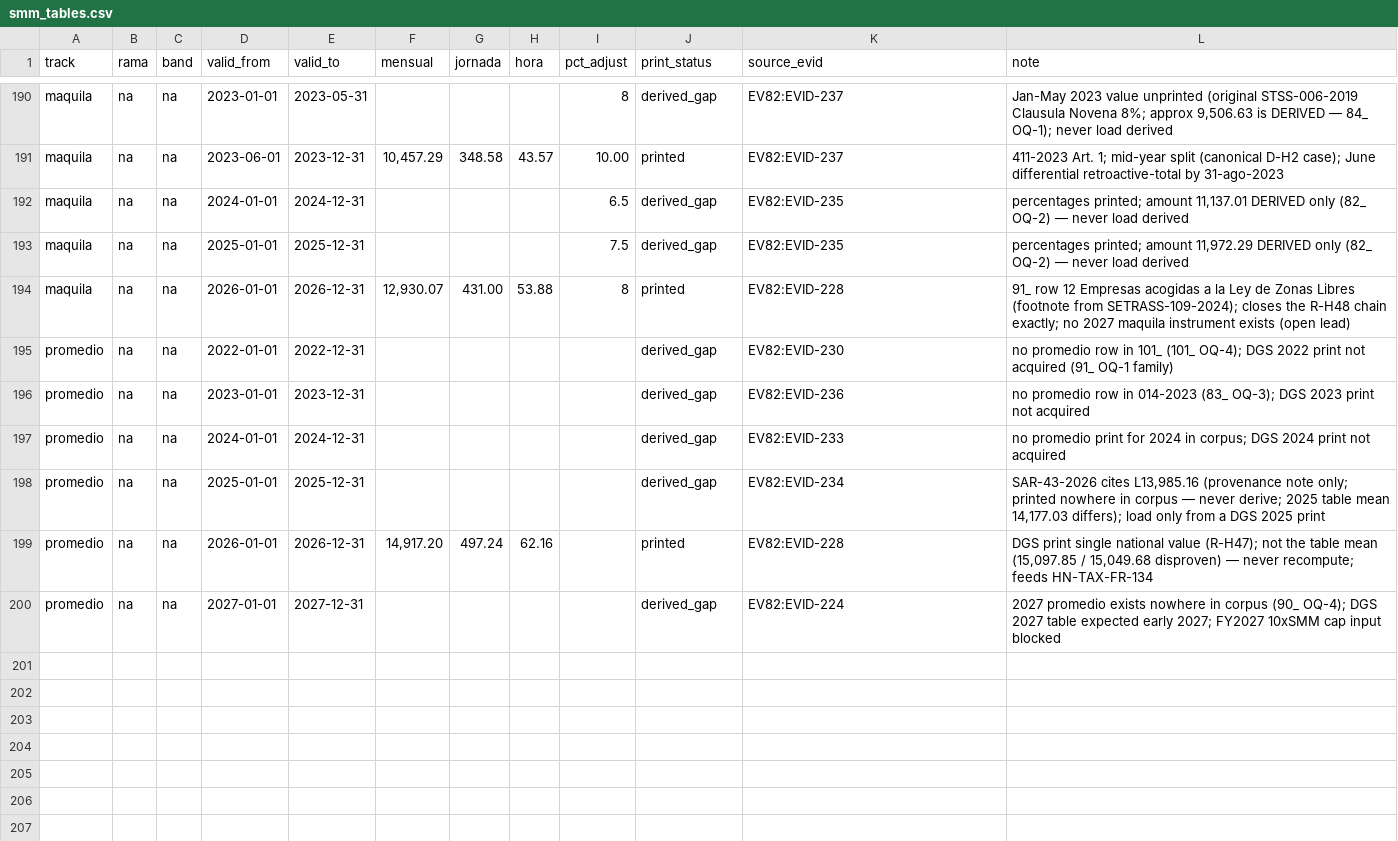
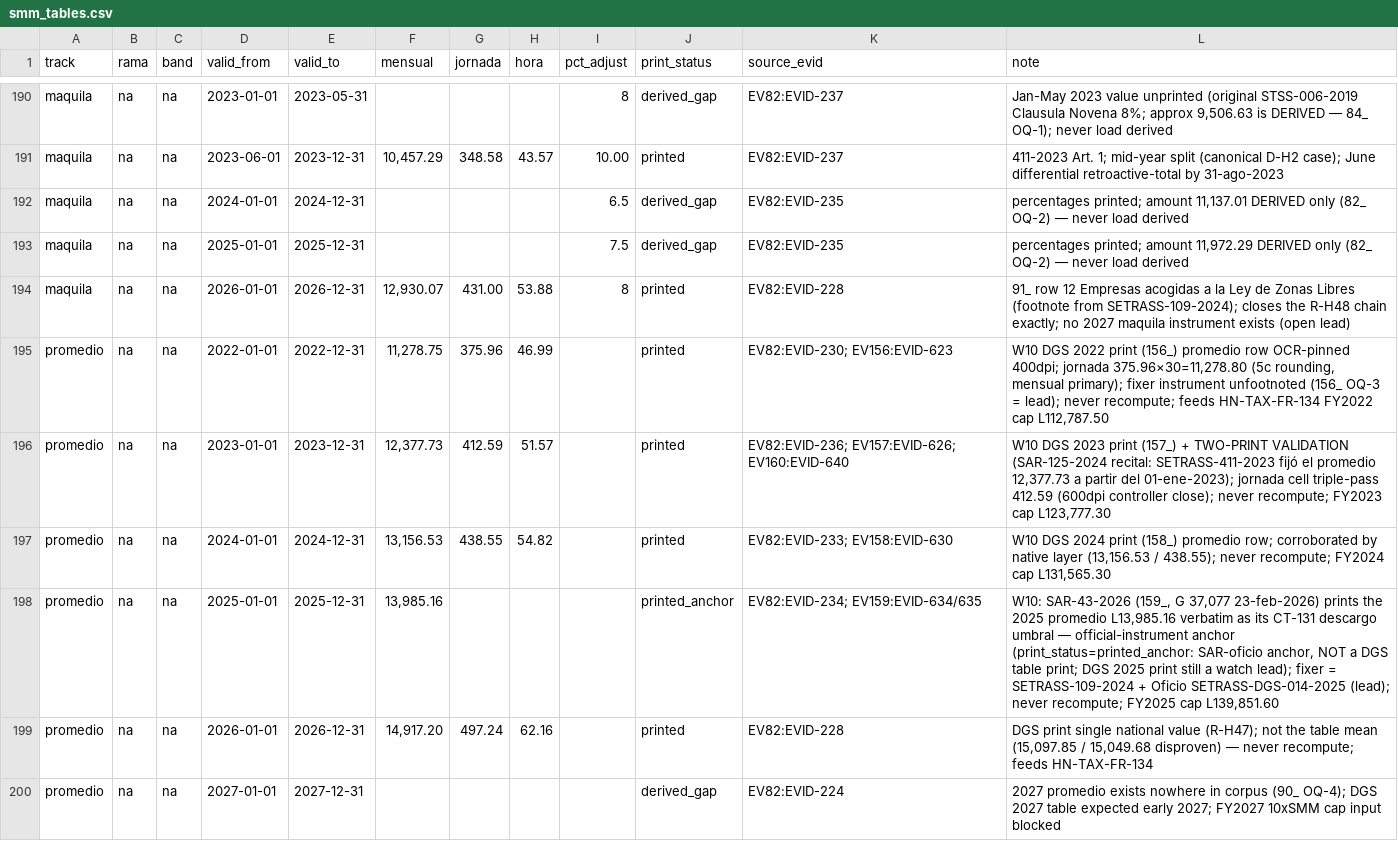
Before and after one commit to CtrlCarlitos/odoo-localizations, a CSV file: hn/requirements/payroll/smm_tables.csv, drawn as a sheet; only a part is shown, gaps mark what is left out.

Commit message:
hn W10: sharpened-residual closers — 12 files 149-160 + EVID-566..643 + R-H87..R-H90 + fold-ins
- D. 92-2015 (R-H87: 506-vs-509 instruments complete, reservas-tail = reform
  text, third promedio semantics; FR-382 still blocked = owner ruling)
- DEI-SG-004-2016 (R-H88: the USD-1M TP gate; safe harbour NEGATIVE —
  FREP/10 OQ-005/OQ-006 resolved) + SAR-653-2023 CbCR (TRANSITORIO-suspended
  local filing; OQ-024/025)
- D. 7-2017 (R-H89: OTCD chain complete — FREP/04 OQ-003 resolved) +
  SAR-239-2024 quincenal CETF informativa + SAR-283-2024 prorroga
- Acuerdo 006-JD-2008 REAP domésticos (payroll/03 segment gate + OQ-011)
- R-H90: the DGS promedio prints 2022-2024 + SAR-125/SAR-43 descargo anchors
  — promedio family 5-of-6 years, smm_tables.csv flipped, FY2022-FY2025
  10xSMM caps unblocked, three resolution semantics separated
- D. 96-2012 routes exhausted (gazette pin 20-jul-2012); COVERAGE 159 rows
  gates PASS (1099/532/574/331)

```diff
--- a/hn/requirements/payroll/smm_tables.csv
+++ b/hn/requirements/payroll/smm_tables.csv
@@ -194,6 +194,6 @@ maquila,na,na,2025-01-01,2025-12-31,,,,7.5,derived_gap,EV82:EVID-235,"percentage
 maquila,na,na,2026-01-01,2026-12-31,"12,930.07","431.00","53.88",8,printed,EV82:EVID-228,91_ row 12 Empresas acogidas a la Ley de Zonas Libres (footnote from SETRASS-109-2024); closes the R-H48 chain exactly; no 2027 maquila instrument exists (open lead)
-promedio,na,na,2022-01-01,2022-12-31,,,,,derived_gap,EV82:EVID-230,no promedio row in 101_ (101_ OQ-4); DGS 2022 print not acquired (91_ OQ-1 family)
-promedio,na,na,2023-01-01,2023-12-31,,,,,derived_gap,EV82:EVID-236,no promedio row in 014-2023 (83_ OQ-3); DGS 2023 print not acquired
-promedio,na,na,2024-01-01,2024-12-31,,,,,derived_gap,EV82:EVID-233,no promedio print for 2024 in corpus; DGS 2024 print not acquired
-promedio,na,na,2025-01-01,2025-12-31,,,,,derived_gap,EV82:EVID-234,"SAR-43-2026 cites L13,985.16 (provenance note only; printed nowhere in corpus — never derive; 2025 table mean 14,177.03 differs); load only from a DGS 2025 print"
+promedio,na,na,2022-01-01,2022-12-31,"11,278.75","375.96","46.99",,printed,"EV82:EVID-230; EV156:EVID-623","W10 DGS 2022 print (156_) promedio row OCR-pinned 400dpi; jornada 375.96×30=11,278.80 (5c rounding, mensual primary); fixer instrument unfootnoted (156_ OQ-3 = lead); never recompute; feeds HN-TAX-FR-134 FY2022 cap L112,787.50"
+promedio,na,na,2023-01-01,2023-12-31,"12,377.73","412.59","51.57",,printed,"EV82:EVID-236; EV157:EVID-626; EV160:EVID-640","W10 DGS 2023 print (157_) + TWO-PRINT VALIDATION (SAR-125-2024 recital: SETRASS-411-2023 fijó el promedio 12,377.73 a partir del 01-ene-2023); jornada cell triple-pass 412.59 (600dpi controller close); never recompute; FY2023 cap L123,777.30"
+promedio,na,na,2024-01-01,2024-12-31,"13,156.53","438.55","54.82",,printed,"EV82:EVID-233; EV158:EVID-630","W10 DGS 2024 print (158_) promedio row; corroborated by native layer (13,156.53 / 438.55); never recompute; FY2024 cap L131,565.30"
+promedio,na,na,2025-01-01,2025-12-31,"13,985.16",,,,printed_anchor,"EV82:EVID-234; EV159:EVID-634/635","W10: SAR-43-2026 (159_, G 37,077 23-feb-2026) prints the 2025 promedio L13,985.16 verbatim as its CT-131 descargo umbral — official-instrument anchor (print_status=printed_anchor: SAR-oficio anchor, NOT a DGS table print; DGS 2025 print still a watch lead); fixer = SETRASS-109-2024 + Oficio SETRASS-DGS-014-2025 (lead); never recompute; FY2025 cap L139,851.60"
 promedio,na,na,2026-01-01,2026-12-31,"14,917.20","497.24","62.16",,printed,EV82:EVID-228,"DGS print single national value (R-H47); not the table mean (15,097.85 / 15,049.68 disproven) — never recompute; feeds HN-TAX-FR-134"
```
Also changed, not shown: 36 other files.
